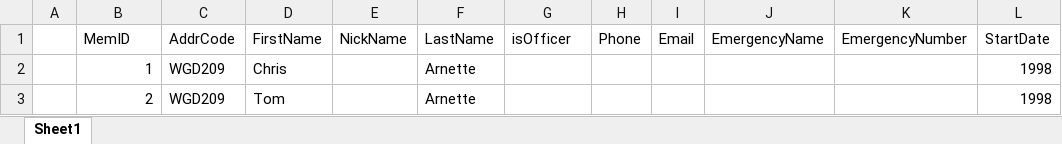
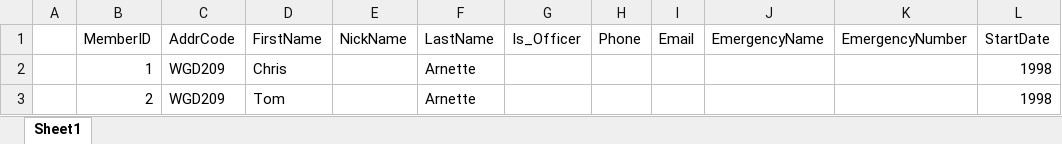
Before and after one commit to kct1/DataSoup, an Excel workbook: HCHNAexcelFiles/MEMBER.xlsx, sheet Sheet1, drawn as a sheet; only a part is shown; values as stored, in another font and other column widths than the file's, no borders; the diff names each change by its address in the sheet, - before the commit and + after, or states it on an @@ line.

```diff
--- a/HCHNAexcelFiles/MEMBER.xlsx (sheet Sheet1)
+++ b/HCHNAexcelFiles/MEMBER.xlsx (sheet Sheet1)
-B1: MemID
+B1: MemberID
-G1: isOfficer
+G1: Is_Officer
```
Also changed, not shown: HCHNAexcelFiles/EVENT.xlsx, HCHNAexcelFiles/OFFICER.xlsx, 5 other files.
